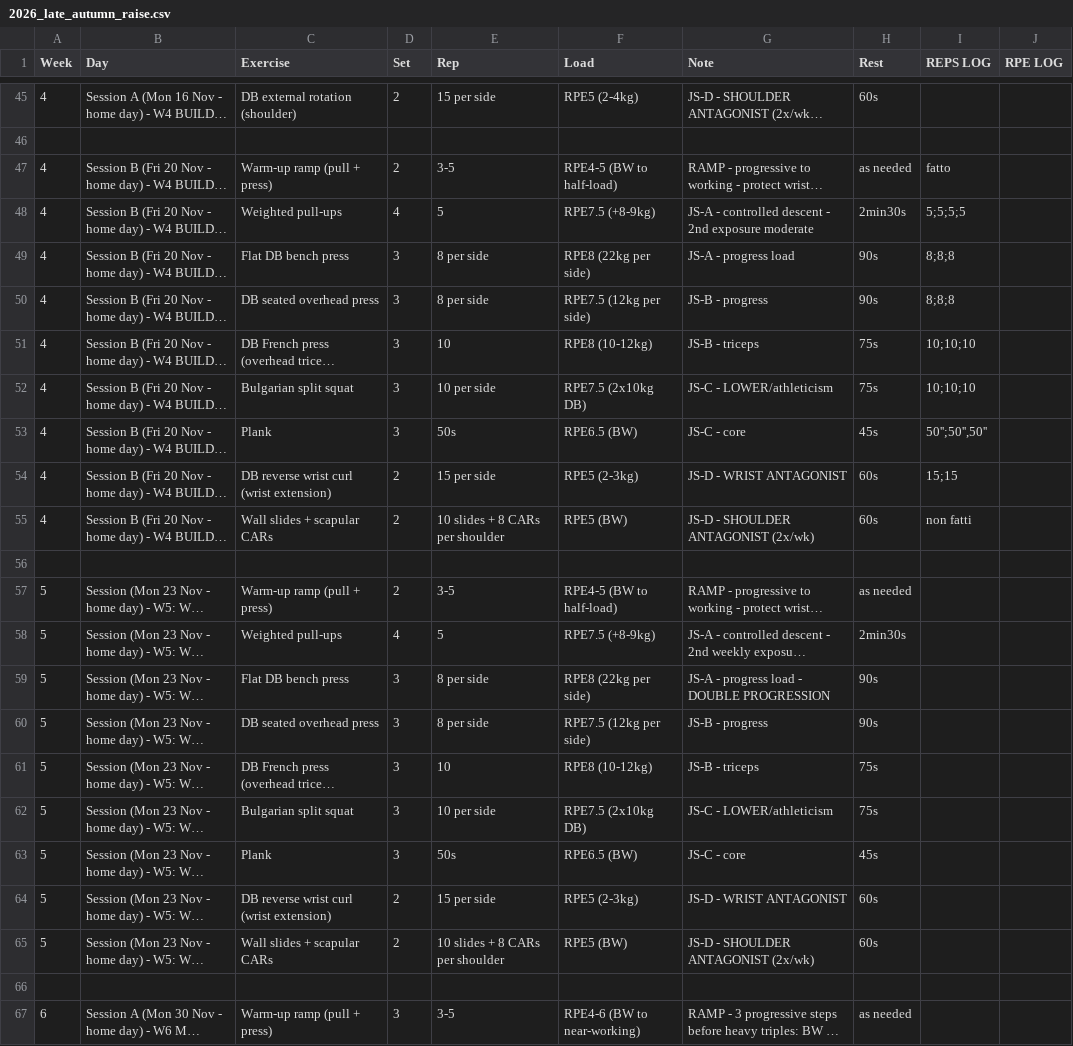
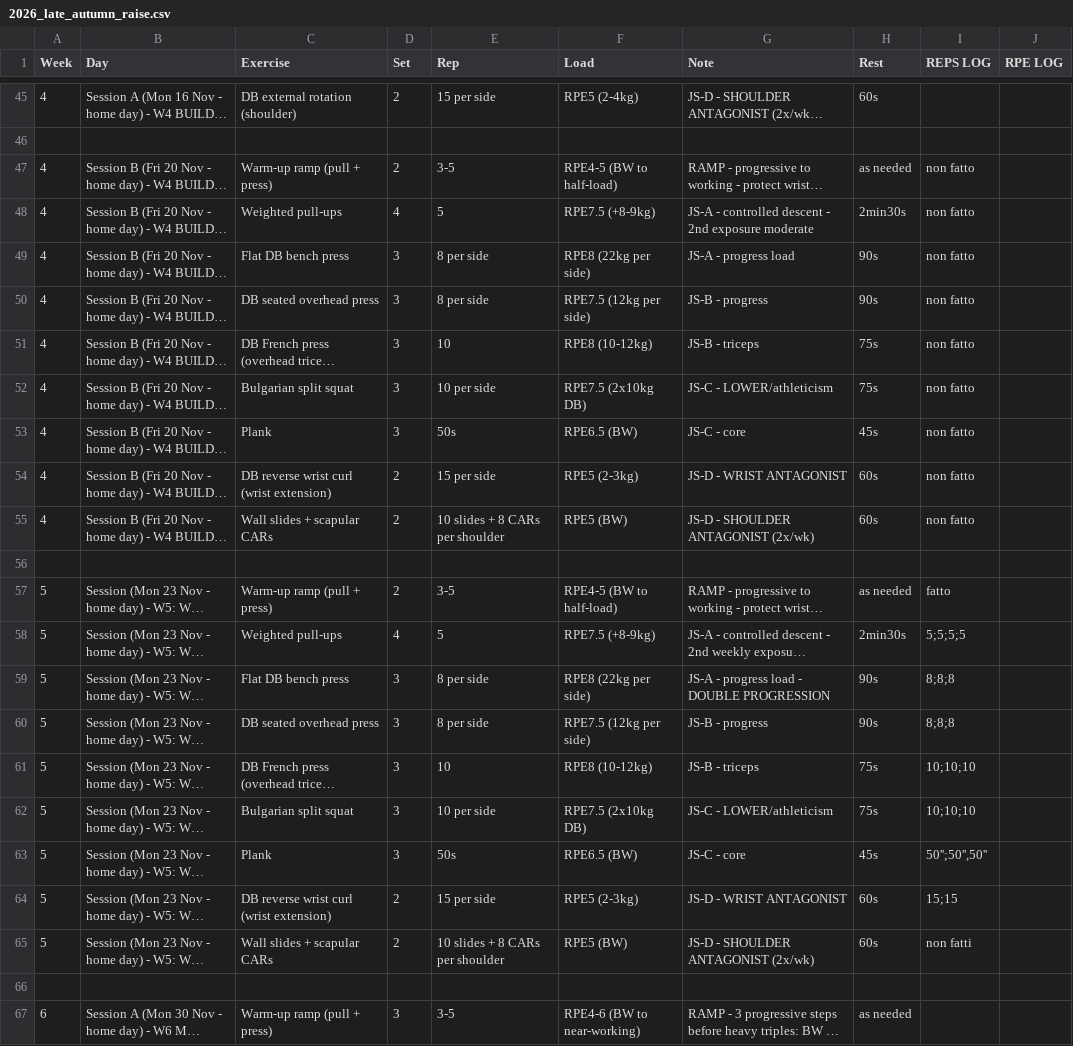
Before and after one commit to billyLumberjack/climbing_training, a CSV file: physical/current/2026_late_autumn_raise.csv, drawn as a sheet; only a part is shown, gaps mark what is left out; long unchanged cells end in …; the diff names each change by its address in the sheet, - before the commit and + after, or states it on an @@ line.

Commit message:
Sync session logs from Google Sheets
Co-Authored-By: Climbing Training Sync <sync@training.local>

```diff
--- a/physical/current/2026_late_autumn_raise.csv
+++ b/physical/current/2026_late_autumn_raise.csv
-I47 (REPS LOG): fatto
+I47 (REPS LOG): non fatto
-I48 (REPS LOG): 5;5;5;5
+I48 (REPS LOG): non fatto
-I49:I50 (REPS LOG): 8;8;8
+I49:I50 (REPS LOG): non fatto
-I51:I52 (REPS LOG): 10;10;10
+I51:I52 (REPS LOG): non fatto
-I53 (REPS LOG): 50'';50'',50''
+I53 (REPS LOG): non fatto
-I54 (REPS LOG): 15;15
+I54 (REPS LOG): non fatto
-I55 (REPS LOG): non fatti
+I55 (REPS LOG): non fatto
-I57 (REPS LOG): (empty)
+I57 (REPS LOG): fatto
-I58 (REPS LOG): (empty)
+I58 (REPS LOG): 5;5;5;5
-I59:I60 (REPS LOG): (empty)
+I59:I60 (REPS LOG): 8;8;8
-I61:I62 (REPS LOG): (empty)
+I61:I62 (REPS LOG): 10;10;10
-I63 (REPS LOG): (empty)
+I63 (REPS LOG): 50'';50'',50''
-I64 (REPS LOG): (empty)
+I64 (REPS LOG): 15;15
-I65 (REPS LOG): (empty)
+I65 (REPS LOG): non fatti
```
